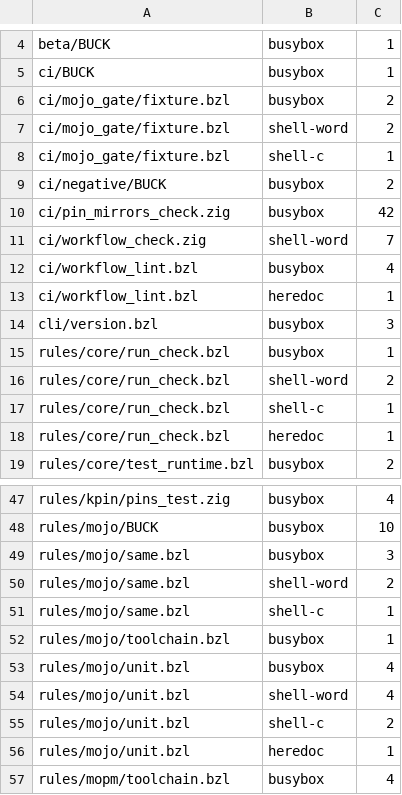
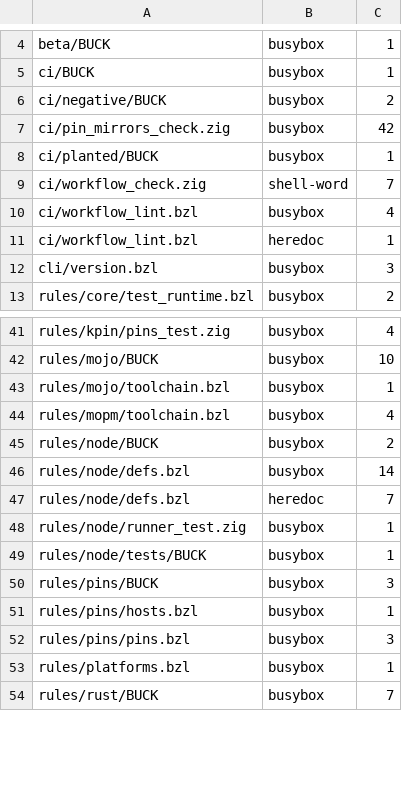
Before and after one commit to komira-ai/buildrules, a TSV file: ci/no_shell_allow.tsv, drawn as a sheet; only a part is shown, gaps mark what is left out; the shorter side is filled out with more unchanged rows; the diff covers the shown part only.

```diff
--- a/ci/no_shell_allow.tsv
+++ b/ci/no_shell_allow.tsv
@@ -5,7 +5,5 @@ beta/BUCK	busybox	1
 ci/BUCK	busybox	1
-ci/mojo_gate/fixture.bzl	busybox	2
-ci/mojo_gate/fixture.bzl	shell-word	2
-ci/mojo_gate/fixture.bzl	shell-c	1
 ci/negative/BUCK	busybox	2
 ci/pin_mirrors_check.zig	busybox	42
+ci/planted/BUCK	busybox	1
 ci/workflow_check.zig	shell-word	7
@@ -14,6 +12,2 @@ ci/workflow_lint.bzl	heredoc	1
 cli/version.bzl	busybox	3
-rules/core/run_check.bzl	busybox	1
-rules/core/run_check.bzl	shell-word	2
-rules/core/run_check.bzl	shell-c	1
-rules/core/run_check.bzl	heredoc	1
 rules/core/test_runtime.bzl	busybox	2
@@ -48,10 +42,3 @@ rules/kpin/pins_test.zig	busybox	4
 rules/mojo/BUCK	busybox	10
-rules/mojo/same.bzl	busybox	3
-rules/mojo/same.bzl	shell-word	2
-rules/mojo/same.bzl	shell-c	1
 rules/mojo/toolchain.bzl	busybox	1
-rules/mojo/unit.bzl	busybox	4
-rules/mojo/unit.bzl	shell-word	4
-rules/mojo/unit.bzl	shell-c	2
-rules/mojo/unit.bzl	heredoc	1
 rules/mopm/toolchain.bzl	busybox	4
```
Also changed, not shown: 9 removed rows and 10 edited cells elsewhere in this file, 27 other files.
